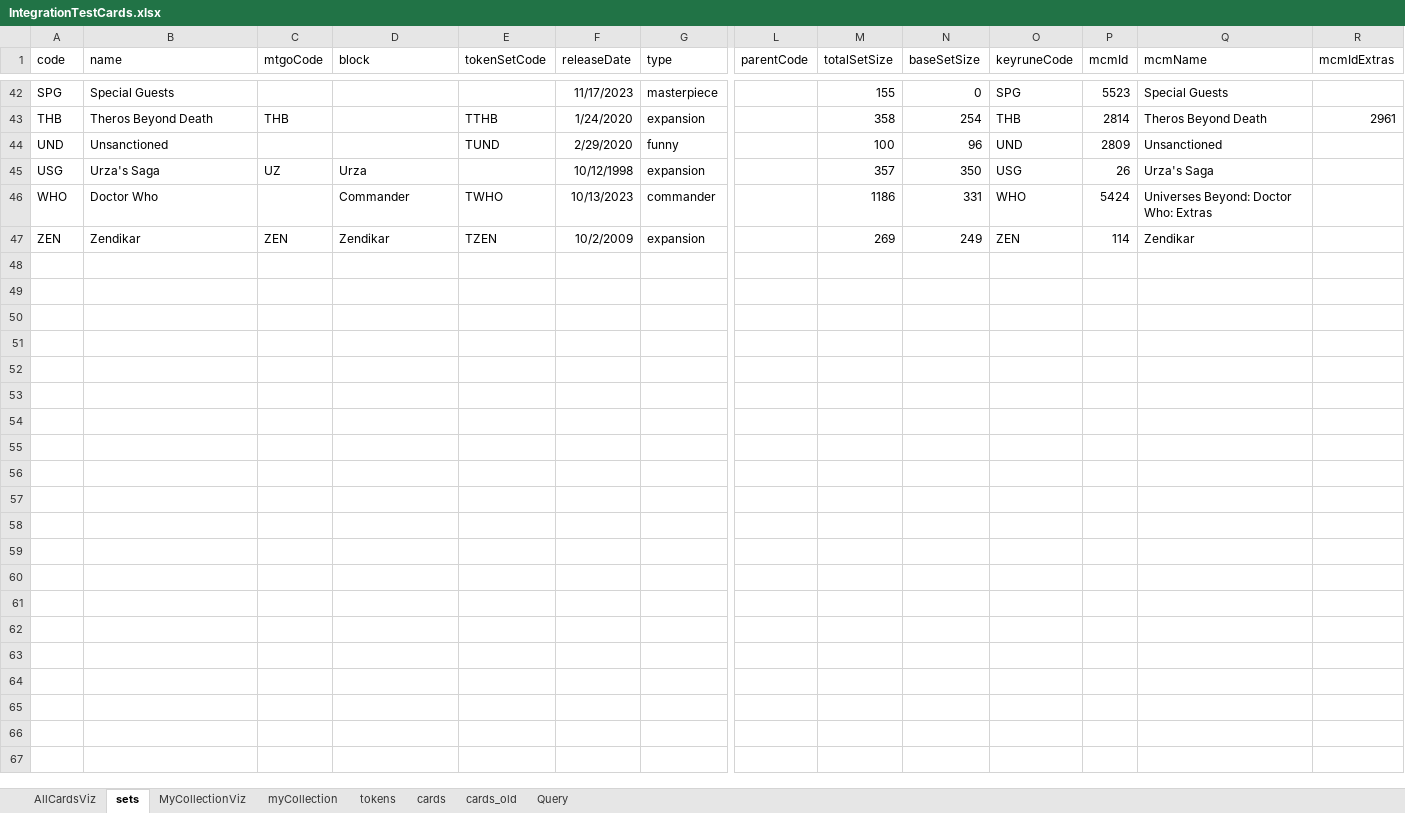
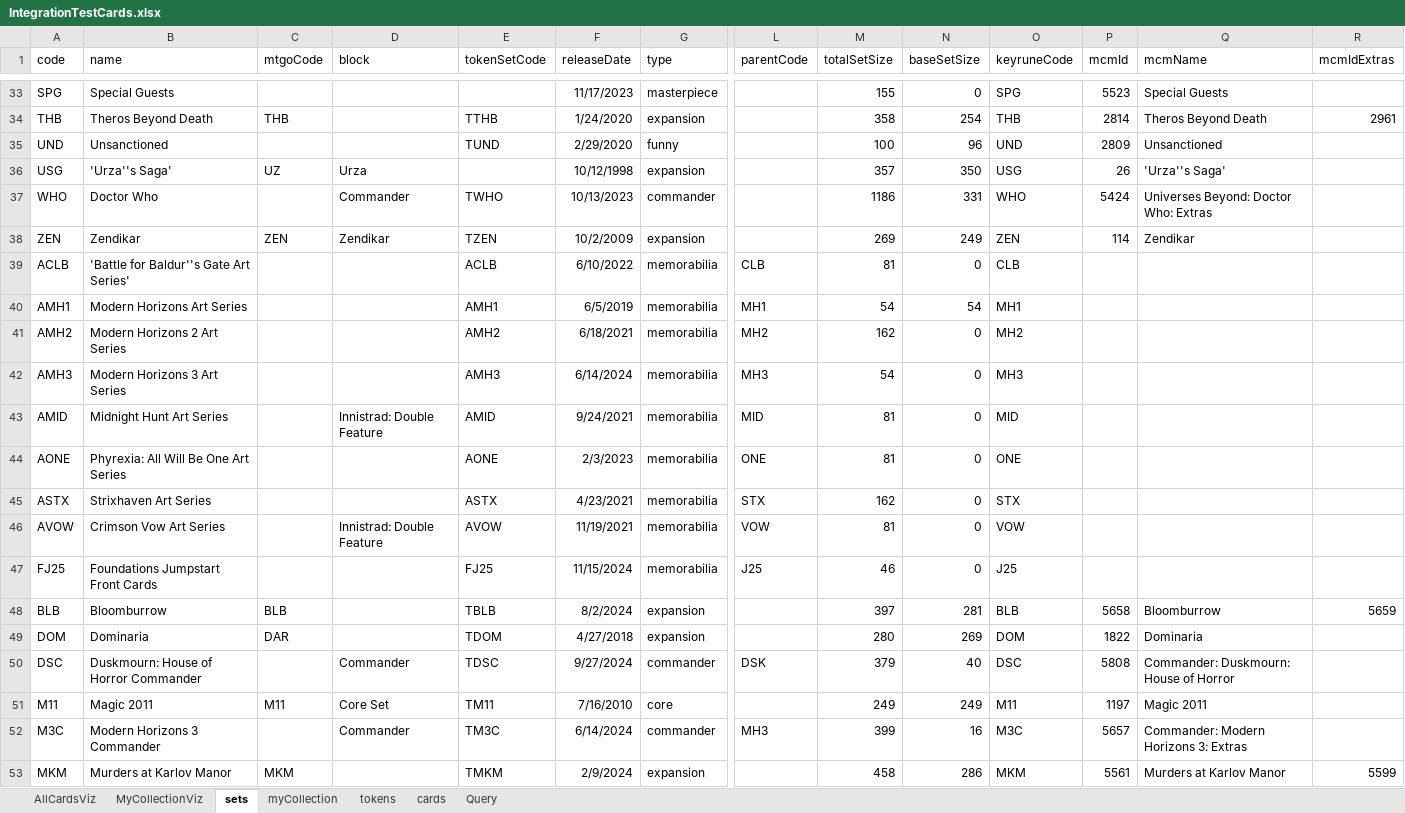
Before and after one commit to PsykoFant/CollectaMundo, an Excel workbook: CollectaMundo.Tests/TestResources/IntegrationTestCards.xlsx, sheet sets, drawn as a sheet; only a part is shown, gaps mark what is left out; values as stored, in another font and other column widths than the file's, no borders; table styles not drawn; addresses are those after the commit; rows hold the shown columns only; the diff covers the shown part only; the diff names each change by its address in the sheet, - before the commit and + after, or states it on an @@ line.

```diff
--- a/CollectaMundo.Tests/TestResources/IntegrationTestCards.xlsx (sheet sets)
+++ b/CollectaMundo.Tests/TestResources/IntegrationTestCards.xlsx (sheet sets)
-sheet tab: cards_old
@@ sheet tab order changed: AllCardsViz | MyCollectionViz | sets | myCollection | tokens | cards | Query @@
-B36 (name): Urza's Saga
+B36 (name): 'Urza''s Saga'
-Q36 (mcmName): Urza's Saga
+Q36 (mcmName): 'Urza''s Saga'
+row 39: ACLB | 'Battle for Baldur''s Gate Art Series' |  |  | ACLB | 6/10/2022 | memorabilia | CLB | 81 | 0 | CLB
@@ row 9 moved to row 40: AMH1 @@
@@ row 10 moved to row 41: AMH2 @@
@@ row 11 moved to row 42: AMH3 @@
@@ row 12 moved to row 43: AMID @@
@@ row 13 moved to row 44: AONE @@
@@ row 14 moved to row 45: ASTX @@
@@ row 15 moved to row 46: AVOW @@
@@ row 20 moved to row 47: FJ25 @@
+row 48: BLB | Bloomburrow | BLB |  | TBLB | 8/2/2024 | expansion |  | 397 | 281 | BLB | 5658 | Bloomburrow | 5659
+row 49: DOM | Dominaria | DAR |  | TDOM | 4/27/2018 | expansion |  | 280 | 269 | DOM | 1822 | Dominaria
+row 50: DSC | Duskmourn: House of Horror Commander |  | Commander | TDSC | 9/27/2024 | commander | DSK | 379 | 40 | DSC | 5808 | Commander: Duskmourn: House of Horror
+row 51: M11 | Magic 2011 | M11 | Core Set | TM11 | 7/16/2010 | core |  | 249 | 249 | M11 | 1197 | Magic 2011
+row 52: M3C | Modern Horizons 3 Commander |  | Commander | TM3C | 6/14/2024 | commander | MH3 | 399 | 16 | M3C | 5657 | Commander: Modern Horizons 3: Extras
+row 53: MKM | Murders at Karlov Manor | MKM |  | TMKM | 2/9/2024 | expansion |  | 458 | 286 | MKM | 5561 | Murders at Karlov Manor | 5599
```
Also changed, not shown: 1 removed row and 1 edited cell elsewhere in this sheet, sheet AllCardsViz, sheet cards, sheet MyCollectionViz, formulas that keep their value, 4 other files.
